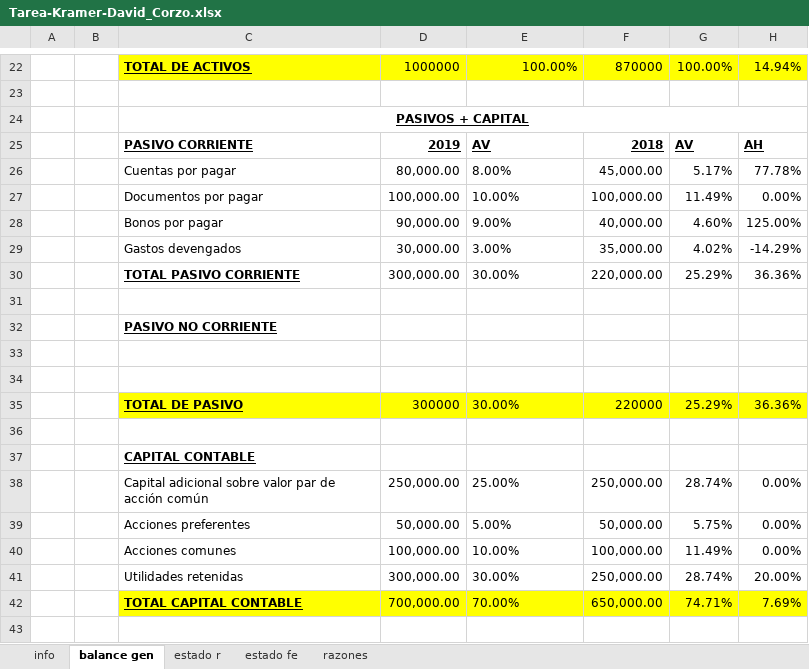
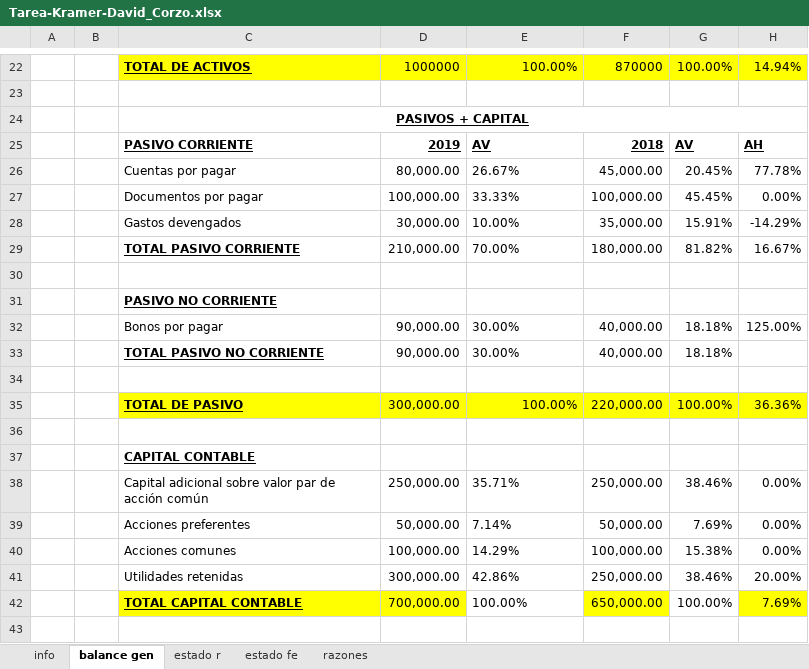
Before and after one commit to DavidCorzo/2.2, an Excel workbook: ___Administracion_Financiera_I_-Notas___/Tarea/Tarea-Kramer-David_Corzo.xlsx, sheet balance gen, drawn as a sheet; only a part is shown, gaps mark what is left out; values as stored, in another font and other column widths than the file's, no borders; removed rows and columns are numbered as before the commit, all else as after; the diff covers the shown part only; the diff names each change by its address in the sheet, - before the commit and + after, or states it on an @@ line.

```diff
--- a/___Administracion_Financiera_I_-Notas___/Tarea/Tarea-Kramer-David_Corzo.xlsx (sheet balance gen)
+++ b/___Administracion_Financiera_I_-Notas___/Tarea/Tarea-Kramer-David_Corzo.xlsx (sheet balance gen)
-E26: 8.00%
+E26: 26.67%
-G26: 5.17%
+G26: 20.45%
-E27: 10.00%
+E27: 33.33%
-G27: 11.49%
+G27: 45.45%
-row 28:  |  | Bonos por pagar | 90,000.00 | 9.00% | 40,000.00 | 4.60% | 125.00%
-E28: 3.00%
+E28: 10.00%
-G28: 4.02%
+G28: 15.91%
-D29: 300,000.00
+D29: 210,000.00
-E29: 30.00%
+E29: 70.00%
-F29: 220,000.00
+F29: 180,000.00
-G29: 25.29%
+G29: 81.82%
-H29: 36.36%
+H29: 16.67%
+row 32:  |  | Bonos por pagar | 90,000.00 | 30.00% | 40,000.00 | 18.18% | 125.00%
+row 33:  |  | TOTAL PASIVO NO CORRIENTE | 90,000.00 | 30.00% | 40,000.00 | 18.18%
-row 34: (empty)
-D35: 300000
+D35: 300,000.00
-E35: 30.00%
+E35: 100.00%
-E35 alignment: left
+E35 alignment: right
-F35: 220000
+F35: 220,000.00
-G35: 25.29%
+G35: 100.00%
-E38: 25.00%
+E38: 35.71%
-G38: 28.74%
+G38: 38.46%
-E39: 5.00%
+E39: 7.14%
-G39: 5.75%
+G39: 7.69%
-E40: 10.00%
+E40: 14.29%
-G40: 11.49%
+G40: 15.38%
-E41: 30.00%
+E41: 42.86%
-G41: 28.74%
+G41: 38.46%
-E42: 70.00%
+E42: 100.00%
-E42 fill: #FFFF00
+E42 fill: none
-G42: 74.71%
+G42: 100.00%
-G42 fill: #FFFF00
+G42 fill: none
```
Also changed, not shown: 2 edited cells elsewhere in this sheet, sheet razones, sheet estado fe, formulas that keep their value, 7 other files.
